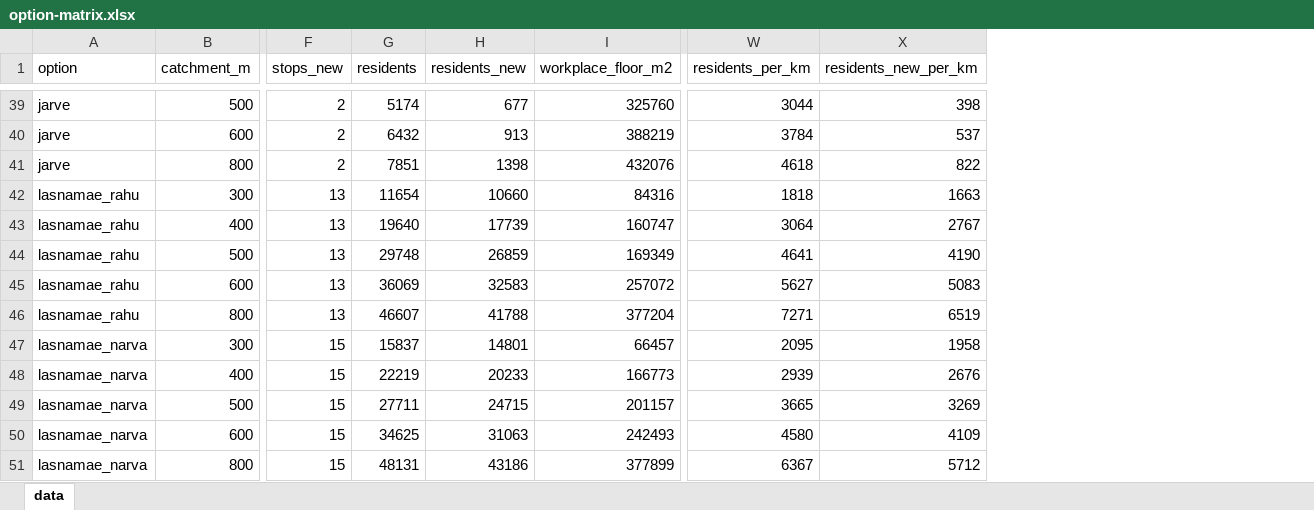
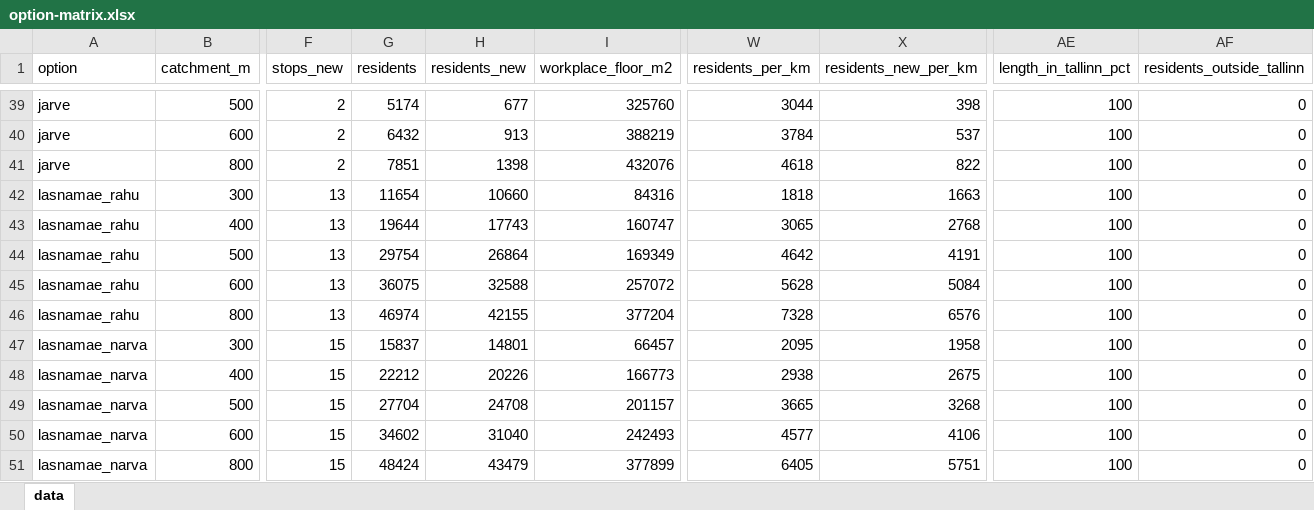
Before and after one commit to jaakla/openmapstack-samples, an Excel workbook: tallinn-tram-options/data/derived/option-matrix.xlsx, sheet data, drawn as a sheet; only a part is shown, gaps mark what is left out; values as stored, in another font and other column widths than the file's, no borders; the diff covers the shown part only; the diff names each change by its address in the sheet, - before the commit and + after, or states it on an @@ line.

```diff
--- a/tallinn-tram-options/data/derived/option-matrix.xlsx (sheet data)
+++ b/tallinn-tram-options/data/derived/option-matrix.xlsx (sheet data)
+column AE (length_in_tallinn_pct), rows 39-51: all 100
+column AF (residents_outside_tallinn), rows 39-51: all 0
-G43 (residents): 19640
+G43 (residents): 19644
-H43 (residents_new): 17739
+H43 (residents_new): 17743
-W43 (residents_per_km): 3064
+W43 (residents_per_km): 3065
-X43 (residents_new_per_km): 2767
+X43 (residents_new_per_km): 2768
-G44 (residents): 29748
+G44 (residents): 29754
-H44 (residents_new): 26859
+H44 (residents_new): 26864
-W44 (residents_per_km): 4641
+W44 (residents_per_km): 4642
-X44 (residents_new_per_km): 4190
+X44 (residents_new_per_km): 4191
-G45 (residents): 36069
+G45 (residents): 36075
-H45 (residents_new): 32583
+H45 (residents_new): 32588
-W45 (residents_per_km): 5627
+W45 (residents_per_km): 5628
-X45 (residents_new_per_km): 5083
+X45 (residents_new_per_km): 5084
-G46 (residents): 46607
+G46 (residents): 46974
-H46 (residents_new): 41788
+H46 (residents_new): 42155
-W46 (residents_per_km): 7271
+W46 (residents_per_km): 7328
-X46 (residents_new_per_km): 6519
+X46 (residents_new_per_km): 6576
-G48 (residents): 22219
+G48 (residents): 22212
-H48 (residents_new): 20233
+H48 (residents_new): 20226
-W48 (residents_per_km): 2939
+W48 (residents_per_km): 2938
-X48 (residents_new_per_km): 2676
+X48 (residents_new_per_km): 2675
-G49 (residents): 27711
+G49 (residents): 27704
-H49 (residents_new): 24715
+H49 (residents_new): 24708
-X49 (residents_new_per_km): 3269
+X49 (residents_new_per_km): 3268
-G50 (residents): 34625
+G50 (residents): 34602
-H50 (residents_new): 31063
+H50 (residents_new): 31040
-W50 (residents_per_km): 4580
+W50 (residents_per_km): 4577
-X50 (residents_new_per_km): 4109
+X50 (residents_new_per_km): 4106
-G51 (residents): 48131
+G51 (residents): 48424
-H51 (residents_new): 43186
+H51 (residents_new): 43479
-W51 (residents_per_km): 6367
+W51 (residents_per_km): 6405
-X51 (residents_new_per_km): 5712
+X51 (residents_new_per_km): 5751
```
Also changed, not shown: 25 added rows and 246 edited cells elsewhere in this sheet, tallinn-tram-options/data/derived/existing-tram-coverage.xlsx, tallinn-tram-options/data/derived/option-scores.xlsx, 45 other files.
